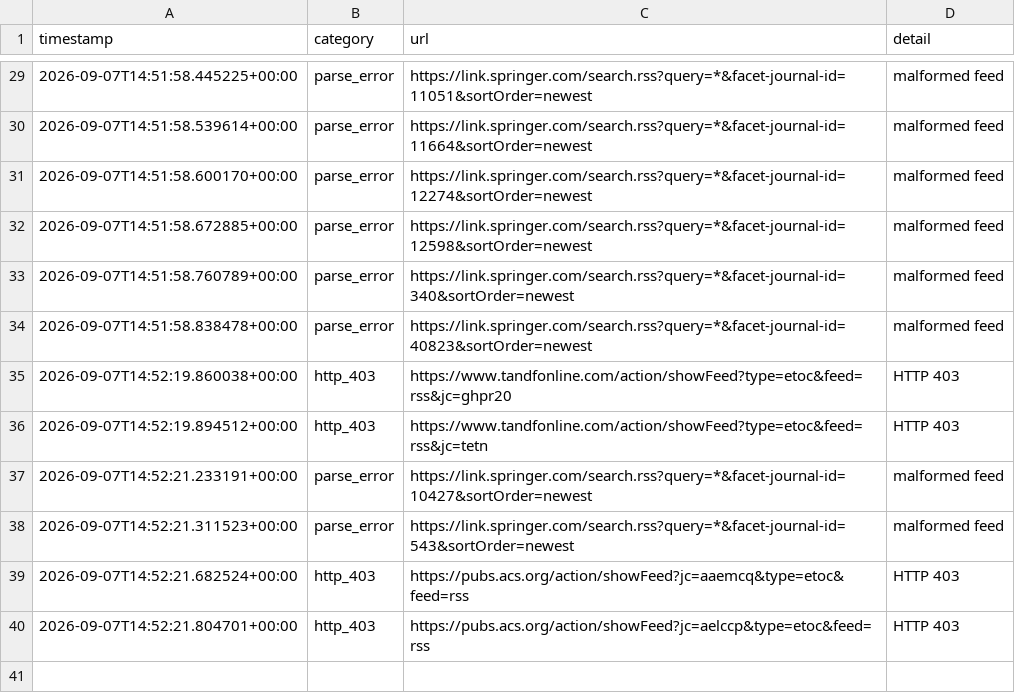
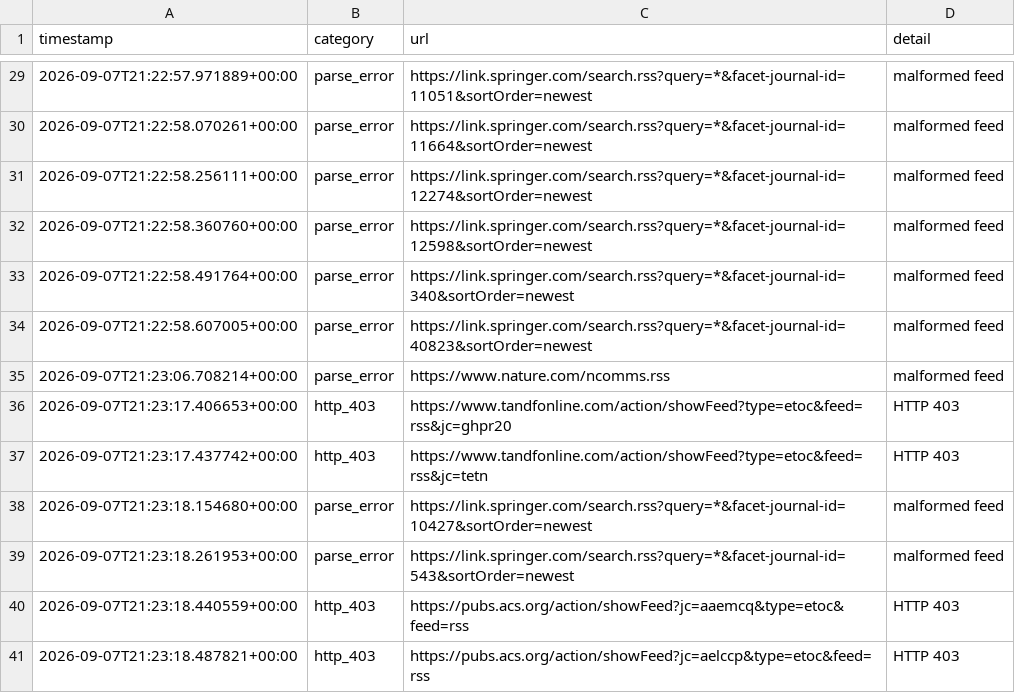
Before and after one commit to Llxyyds666/diamond-paper-feed, a TSV file: fetch_failures.tsv, drawn as a sheet; only a part is shown, gaps mark what is left out; the diff covers the shown part only.

```diff
--- a/fetch_failures.tsv
+++ b/fetch_failures.tsv
@@ -29,12 +29,13 @@ timestamp	category	url	detail
-2026-09-07T14:51:58.445225+00:00	parse_error	https://link.springer.com/search.rss?query=*&facet-journal-id=11051&sortOrder=newest	malformed feed
-2026-09-07T14:51:58.539614+00:00	parse_error	https://link.springer.com/search.rss?query=*&facet-journal-id=11664&sortOrder=newest	malformed feed
-2026-09-07T14:51:58.600170+00:00	parse_error	https://link.springer.com/search.rss?query=*&facet-journal-id=12274&sortOrder=newest	malformed feed
-2026-09-07T14:51:58.672885+00:00	parse_error	https://link.springer.com/search.rss?query=*&facet-journal-id=12598&sortOrder=newest	malformed feed
-2026-09-07T14:51:58.760789+00:00	parse_error	https://link.springer.com/search.rss?query=*&facet-journal-id=340&sortOrder=newest	malformed feed
-2026-09-07T14:51:58.838478+00:00	parse_error	https://link.springer.com/search.rss?query=*&facet-journal-id=40823&sortOrder=newest	malformed feed
-2026-09-07T14:52:19.860038+00:00	http_403	https://www.tandfonline.com/action/showFeed?type=etoc&feed=rss&jc=ghpr20	HTTP 403
-2026-09-07T14:52:19.894512+00:00	http_403	https://www.tandfonline.com/action/showFeed?type=etoc&feed=rss&jc=tetn	HTTP 403
-2026-09-07T14:52:21.233191+00:00	parse_error	https://link.springer.com/search.rss?query=*&facet-journal-id=10427&sortOrder=newest	malformed feed
-2026-09-07T14:52:21.311523+00:00	parse_error	https://link.springer.com/search.rss?query=*&facet-journal-id=543&sortOrder=newest	malformed feed
-2026-09-07T14:52:21.682524+00:00	http_403	https://pubs.acs.org/action/showFeed?jc=aaemcq&type=etoc&feed=rss	HTTP 403
-2026-09-07T14:52:21.804701+00:00	http_403	https://pubs.acs.org/action/showFeed?jc=aelccp&type=etoc&feed=rss	HTTP 403
+2026-09-07T21:22:57.971889+00:00	parse_error	https://link.springer.com/search.rss?query=*&facet-journal-id=11051&sortOrder=newest	malformed feed
+2026-09-07T21:22:58.070261+00:00	parse_error	https://link.springer.com/search.rss?query=*&facet-journal-id=11664&sortOrder=newest	malformed feed
+2026-09-07T21:22:58.256111+00:00	parse_error	https://link.springer.com/search.rss?query=*&facet-journal-id=12274&sortOrder=newest	malformed feed
+2026-09-07T21:22:58.360760+00:00	parse_error	https://link.springer.com/search.rss?query=*&facet-journal-id=12598&sortOrder=newest	malformed feed
+2026-09-07T21:22:58.491764+00:00	parse_error	https://link.springer.com/search.rss?query=*&facet-journal-id=340&sortOrder=newest	malformed feed
+2026-09-07T21:22:58.607005+00:00	parse_error	https://link.springer.com/search.rss?query=*&facet-journal-id=40823&sortOrder=newest	malformed feed
+2026-09-07T21:23:06.708214+00:00	parse_error	https://www.nature.com/ncomms.rss	malformed feed
+2026-09-07T21:23:17.406653+00:00	http_403	https://www.tandfonline.com/action/showFeed?type=etoc&feed=rss&jc=ghpr20	HTTP 403
+2026-09-07T21:23:17.437742+00:00	http_403	https://www.tandfonline.com/action/showFeed?type=etoc&feed=rss&jc=tetn	HTTP 403
+2026-09-07T21:23:18.154680+00:00	parse_error	https://link.springer.com/search.rss?query=*&facet-journal-id=10427&sortOrder=newest	malformed feed
+2026-09-07T21:23:18.261953+00:00	parse_error	https://link.springer.com/search.rss?query=*&facet-journal-id=543&sortOrder=newest	malformed feed
+2026-09-07T21:23:18.440559+00:00	http_403	https://pubs.acs.org/action/showFeed?jc=aaemcq&type=etoc&feed=rss	HTTP 403
+2026-09-07T21:23:18.487821+00:00	http_403	https://pubs.acs.org/action/showFeed?jc=aelccp&type=etoc&feed=rss	HTTP 403
```
Also changed, not shown: 27 edited cells elsewhere in this file, 2 other files.
